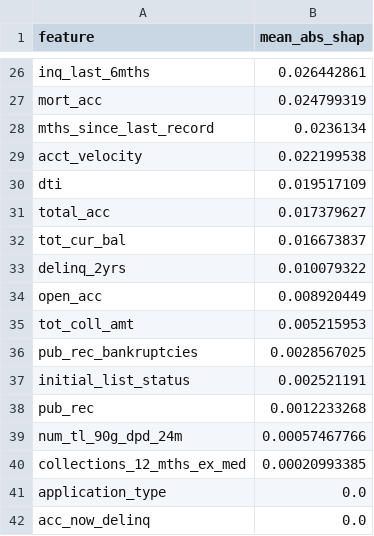
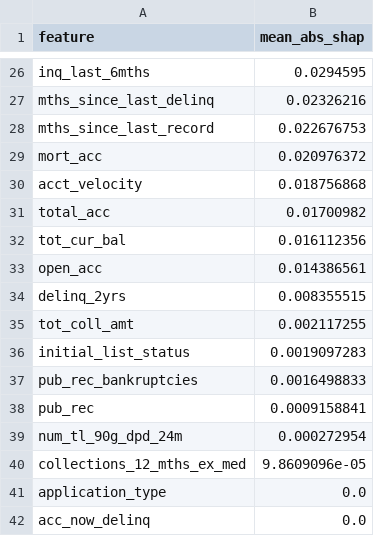
Before and after one commit to ank018/credit-risk-scorecard, a CSV file: reports/shap_importance.csv, drawn as a sheet; only a part is shown, gaps mark what is left out; removed rows and columns are numbered as before the commit, all else as after; the diff covers the shown part only; the diff names each change by its address in the sheet, - before the commit and + after, or states it on an @@ line.

```diff
--- a/reports/shap_importance.csv
+++ b/reports/shap_importance.csv
-B26 (mean_abs_shap): 0.026442861
+B26 (mean_abs_shap): 0.0294595
-row 27: mort_acc | 0.024799319
+row 27: mths_since_last_delinq | 0.02326216
-B28 (mean_abs_shap): 0.0236134
+B28 (mean_abs_shap): 0.022676753
+row 29: mort_acc | 0.020976372
-B30 (mean_abs_shap): 0.022199538
+B30 (mean_abs_shap): 0.018756868
-row 30: dti | 0.019517109
-B31 (mean_abs_shap): 0.017379627
+B31 (mean_abs_shap): 0.01700982
-B32 (mean_abs_shap): 0.016673837
+B32 (mean_abs_shap): 0.016112356
-row 33: delinq_2yrs | 0.010079322
-B33 (mean_abs_shap): 0.008920449
+B33 (mean_abs_shap): 0.014386561
+row 34: delinq_2yrs | 0.008355515
-B35 (mean_abs_shap): 0.005215953
+B35 (mean_abs_shap): 0.002117255
-row 36: pub_rec_bankruptcies | 0.0028567025
-B36 (mean_abs_shap): 0.002521191
+B36 (mean_abs_shap): 0.0019097283
+row 37: pub_rec_bankruptcies | 0.0016498833
-B38 (mean_abs_shap): 0.0012233268
+B38 (mean_abs_shap): 0.0009158841
-B39 (mean_abs_shap): 0.00057467766
+B39 (mean_abs_shap): 0.000272954
-B40 (mean_abs_shap): 0.00020993385
+B40 (mean_abs_shap): 9.8609096e-05
```
Also changed, not shown: 8 added rows, 8 removed rows and 16 edited cells elsewhere in this file, reports/ablation.csv, reports/challenger_comparison.csv, 8 other files.
